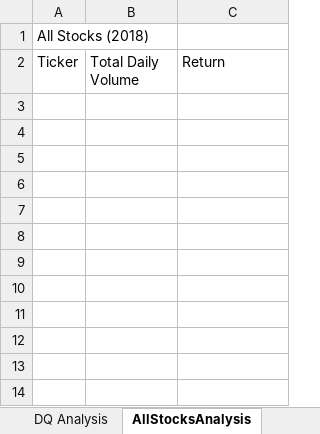
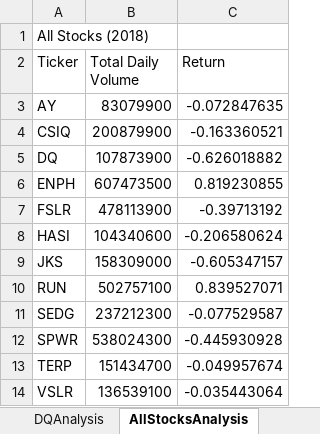
Before and after one commit to carolinestyc/stock-analysis., an Excel workbook: green_stocks.xlsm, sheet AllStocksAnalysis, drawn as a sheet; values as stored, in another font and other column widths than the file's, no borders; the diff names each change by its address in the sheet, - before the commit and + after, or states it on an @@ line.

Commit message:
Add All Stocks Analysis (2018)

```diff
--- a/green_stocks.xlsm (sheet AllStocksAnalysis)
+++ b/green_stocks.xlsm (sheet AllStocksAnalysis)
-sheet tab: DQ Analysis
+sheet tab: DQAnalysis
+row 3: AY | 83079900 | -0.072847635
+row 4: CSIQ | 200879900 | -0.163360521
+row 5: DQ | 107873900 | -0.626018882
+row 6: ENPH | 607473500 | 0.819230855
+row 7: FSLR | 478113900 | -0.39713192
+row 8: HASI | 104340600 | -0.206580624
+row 9: JKS | 158309000 | -0.605347157
+row 10: RUN | 502757100 | 0.839527071
+row 11: SEDG | 237212300 | -0.077529587
+row 12: SPWR | 538024300 | -0.445930928
+row 13: TERP | 151434700 | -0.049957674
+row 14: VSLR | 136539100 | -0.035443064
```
